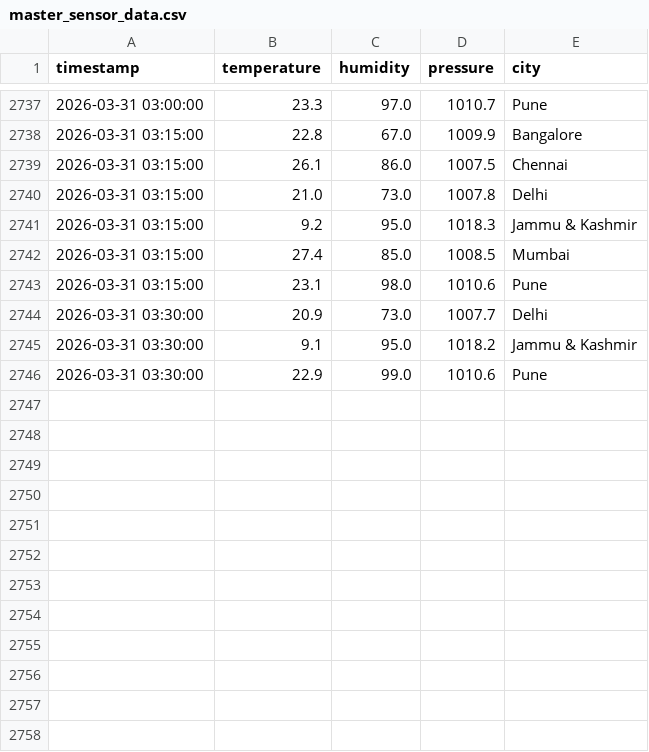
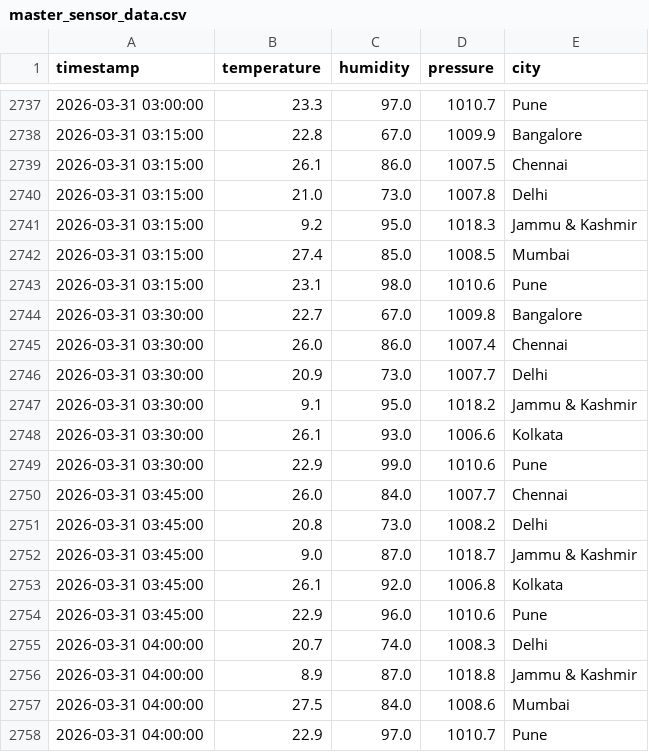
Before and after one commit to vedang0902/SAPP, a CSV file: atmospheric_pipeline/data/master_sensor_data.csv, drawn as a sheet; only a part is shown, gaps mark what is left out; the diff names each change by its address in the sheet, - before the commit and + after, or states it on an @@ line.

```diff
--- a/atmospheric_pipeline/data/master_sensor_data.csv
+++ b/atmospheric_pipeline/data/master_sensor_data.csv
+row 2744: 2026-03-31 03:30:00 | 22.7 | 67.0 | 1009.8 | Bangalore
+row 2745: 2026-03-31 03:30:00 | 26.0 | 86.0 | 1007.4 | Chennai
+row 2748: 2026-03-31 03:30:00 | 26.1 | 93.0 | 1006.6 | Kolkata
+row 2750: 2026-03-31 03:45:00 | 26.0 | 84.0 | 1007.7 | Chennai
+row 2751: 2026-03-31 03:45:00 | 20.8 | 73.0 | 1008.2 | Delhi
+row 2752: 2026-03-31 03:45:00 | 9.0 | 87.0 | 1018.7 | Jammu & Kashmir
+row 2753: 2026-03-31 03:45:00 | 26.1 | 92.0 | 1006.8 | Kolkata
+row 2754: 2026-03-31 03:45:00 | 22.9 | 96.0 | 1010.6 | Pune
+row 2755: 2026-03-31 04:00:00 | 20.7 | 74.0 | 1008.3 | Delhi
+row 2756: 2026-03-31 04:00:00 | 8.9 | 87.0 | 1018.8 | Jammu & Kashmir
+row 2757: 2026-03-31 04:00:00 | 27.5 | 84.0 | 1008.6 | Mumbai
+row 2758: 2026-03-31 04:00:00 | 22.9 | 97.0 | 1010.7 | Pune
```
Also changed, not shown: 4 other files.
